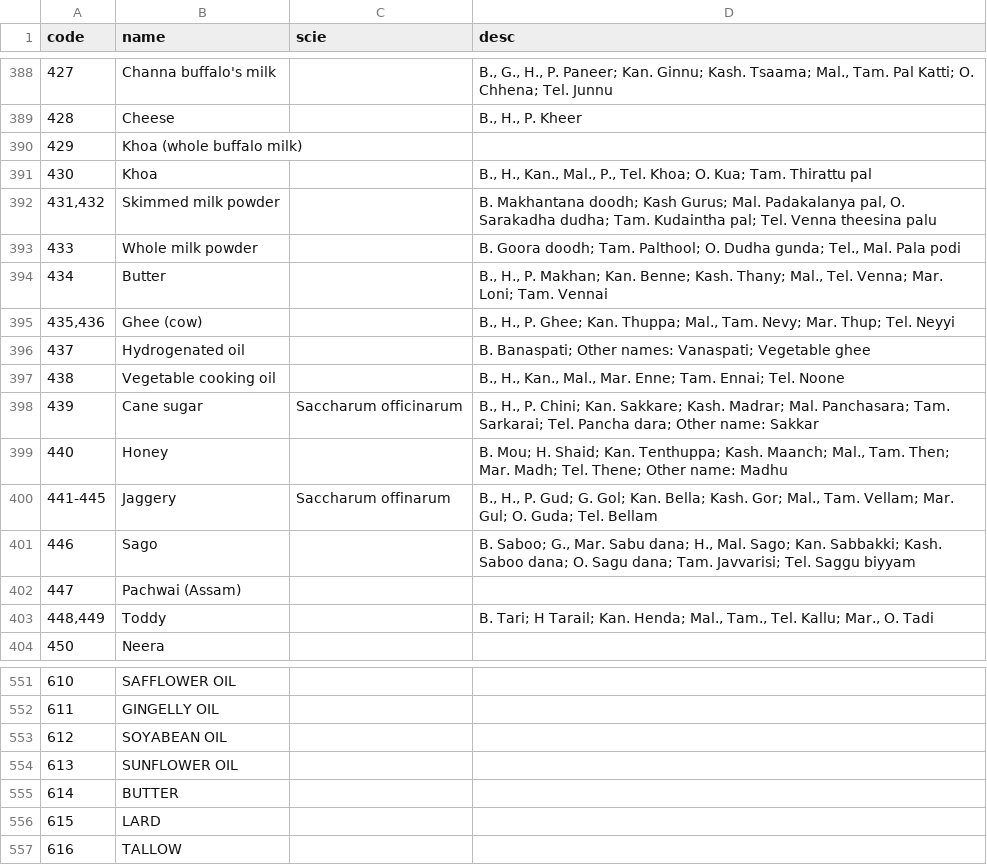
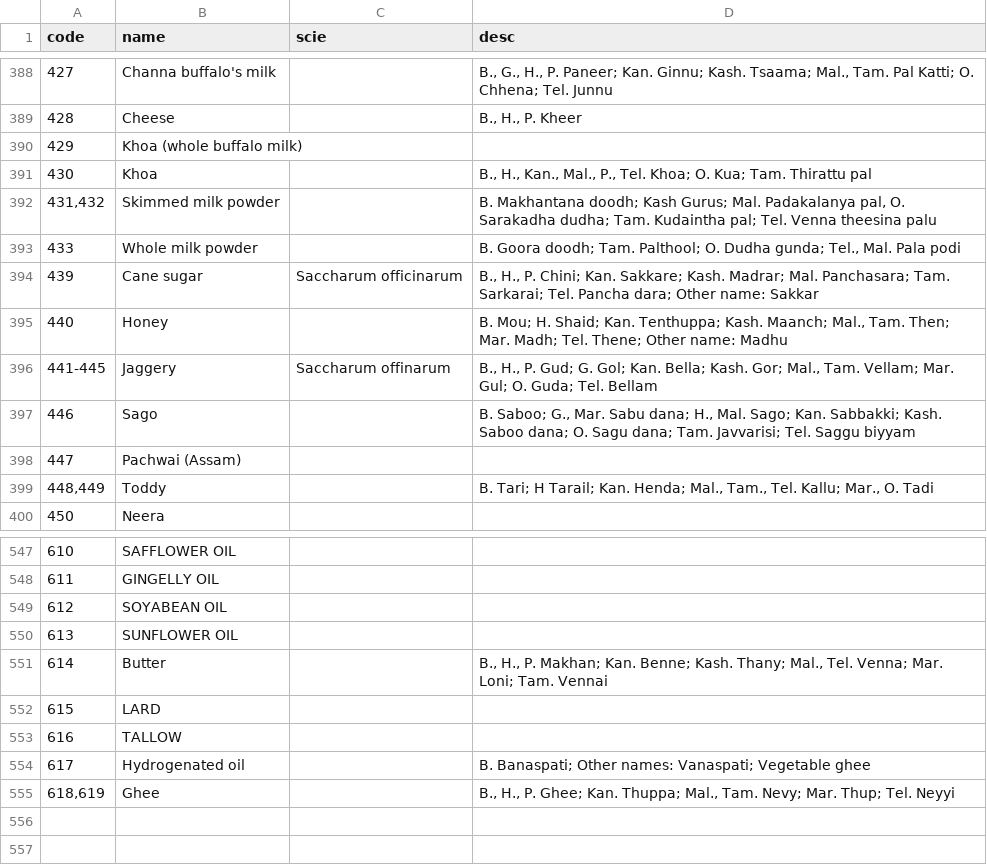
Before and after one commit to ifct2017/nvif1989, a CSV file: index.csv, drawn as a sheet; only a part is shown, gaps mark what is left out.

Commit message:
update description of butter, ghee, vanaspati

```diff
--- a/index.csv
+++ b/index.csv
@@ -393,6 +393,2 @@ code,name,scie,desc
 433,Whole milk powder,,"B. Goora doodh; Tam. Palthool; O. Dudha gunda; Tel., Mal. Pala podi"
-434,Butter,,"B., H., P. Makhan; Kan. Benne; Kash. Thany; Mal., Tel. Venna; Mar. Loni; Tam. Vennai"
-"435,436",Ghee (cow),,"B., H., P. Ghee; Kan. Thuppa; Mal., Tam. Nevy; Mar. Thup; Tel. Neyyi"
-437,Hydrogenated oil,,"B. Banaspati; Other names: Vanaspati; Vegetable ghee"
-438,Vegetable cooking oil,,"B., H., Kan., Mal., Mar. Enne; Tam. Ennai; Tel. Noone"
 439,Cane sugar,Saccharum officinarum,"B., H., P. Chini; Kan. Sakkare; Kash. Madrar; Mal. Panchasara; Tam. Sarkarai; Tel. Pancha dara; Other name: Sakkar"
@@ -554,4 +550,6 @@ code,name,scie,desc
 613,SUNFLOWER OIL,,
-614,BUTTER,,
+614,Butter,,"B., H., P. Makhan; Kan. Benne; Kash. Thany; Mal., Tel. Venna; Mar. Loni; Tam. Vennai"
 615,LARD,,
 616,TALLOW,,
+617,Hydrogenated oil,,"B. Banaspati; Other names: Vanaspati; Vegetable ghee"
+"618,619",Ghee,,"B., H., P. Ghee; Kan. Thuppa; Mal., Tam. Nevy; Mar. Thup; Tel. Neyyi"
```
Also changed, not shown: 2 other files.
